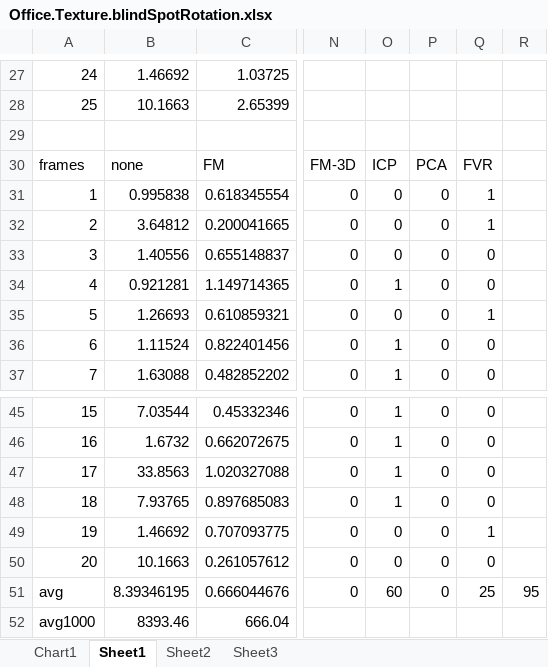
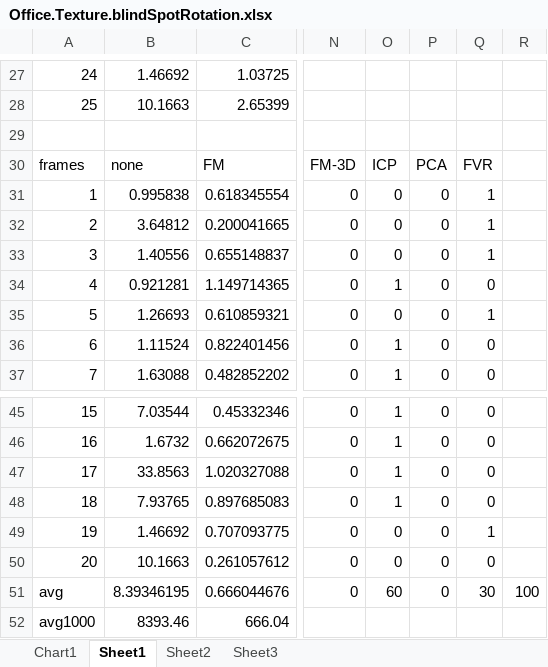
Before and after one commit to lukes611/phdThesis, an Excel workbook: results/Office.Texture.blindSpotRotation.xlsx, sheet Sheet1, drawn as a sheet; only a part is shown, gaps mark what is left out; values as stored, in another font and other column widths than the file's, no borders; charts and pictures not drawn; the diff names each change by its address in the sheet, - before the commit and + after, or states it on an @@ line.

Commit message:
adding more writing and fixing up results

```diff
--- a/results/Office.Texture.blindSpotRotation.xlsx (sheet Sheet1)
+++ b/results/Office.Texture.blindSpotRotation.xlsx (sheet Sheet1)
-Q33: 0
+Q33: 1
-Q51: 25
+Q51: 30
-R51: 95
+R51: 100
```
Also changed, not shown: formulas that keep their value, charts or pictures, 1 other file.
